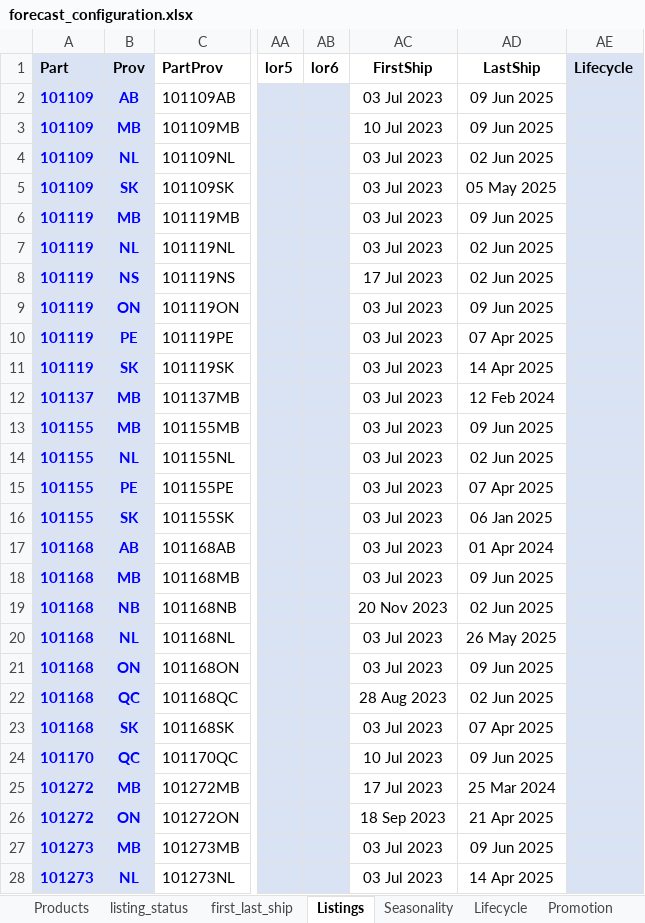
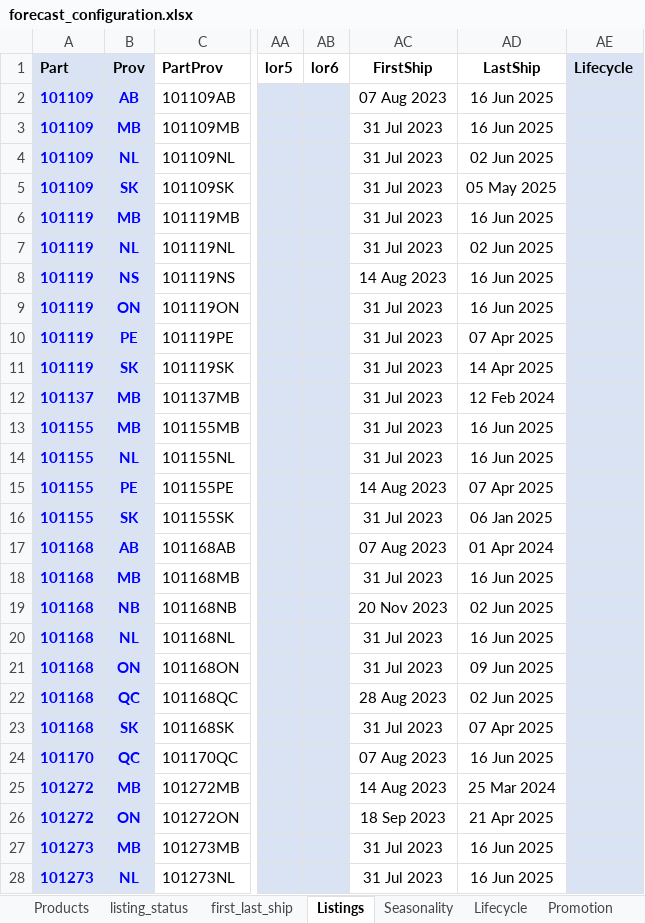
Before and after one commit to MooreAx/python_forecasting, an Excel workbook: config/forecast_configuration.xlsx, sheet Listings, drawn as a sheet; only a part is shown, gaps mark what is left out; values as stored, in another font and other column widths than the file's, no borders; conditional formats and table styles not drawn; the diff covers the shown part only; the diff names each change by its address in the sheet, - before the commit and + after, or states it on an @@ line.

```diff
--- a/config/forecast_configuration.xlsx (sheet Listings)
+++ b/config/forecast_configuration.xlsx (sheet Listings)
-AC2 (FirstShip): 03 Jul 2023
+AC2 (FirstShip): 07 Aug 2023
-AD2:AD3 (LastShip): 09 Jun 2025
+AD2:AD3 (LastShip): 16 Jun 2025
-AC3 (FirstShip): 10 Jul 2023
+AC3 (FirstShip): 31 Jul 2023
-AC4:AC7 (FirstShip): 03 Jul 2023
+AC4:AC7 (FirstShip): 31 Jul 2023
-AD6 (LastShip): 09 Jun 2025
+AD6 (LastShip): 16 Jun 2025
-AC8 (FirstShip): 17 Jul 2023
+AC8 (FirstShip): 14 Aug 2023
-AD8 (LastShip): 02 Jun 2025
+AD8 (LastShip): 16 Jun 2025
-AC9:AC14 (FirstShip): 03 Jul 2023
+AC9:AC14 (FirstShip): 31 Jul 2023
-AD9 (LastShip): 09 Jun 2025
+AD9 (LastShip): 16 Jun 2025
-AD13 (LastShip): 09 Jun 2025
+AD13 (LastShip): 16 Jun 2025
-AD14 (LastShip): 02 Jun 2025
+AD14 (LastShip): 16 Jun 2025
-AC15 (FirstShip): 03 Jul 2023
+AC15 (FirstShip): 14 Aug 2023
-AC16 (FirstShip): 03 Jul 2023
+AC16 (FirstShip): 31 Jul 2023
-AC17 (FirstShip): 03 Jul 2023
+AC17 (FirstShip): 07 Aug 2023
-AC18 (FirstShip): 03 Jul 2023
+AC18 (FirstShip): 31 Jul 2023
-AD18 (LastShip): 09 Jun 2025
+AD18 (LastShip): 16 Jun 2025
-AC20:AC21 (FirstShip): 03 Jul 2023
+AC20:AC21 (FirstShip): 31 Jul 2023
-AD20 (LastShip): 26 May 2025
+AD20 (LastShip): 16 Jun 2025
-AC23 (FirstShip): 03 Jul 2023
+AC23 (FirstShip): 31 Jul 2023
-AC24 (FirstShip): 10 Jul 2023
+AC24 (FirstShip): 07 Aug 2023
-AD24 (LastShip): 09 Jun 2025
+AD24 (LastShip): 16 Jun 2025
-AC25 (FirstShip): 17 Jul 2023
+AC25 (FirstShip): 14 Aug 2023
-AC27:AC28 (FirstShip): 03 Jul 2023
+AC27:AC28 (FirstShip): 31 Jul 2023
-AD27 (LastShip): 09 Jun 2025
+AD27 (LastShip): 16 Jun 2025
-AD28 (LastShip): 14 Apr 2025
+AD28 (LastShip): 16 Jun 2025
```
Also changed, not shown: 524 edited cells elsewhere in this sheet, sheet first_last_ship, sheet listing_status, 8 other files.
